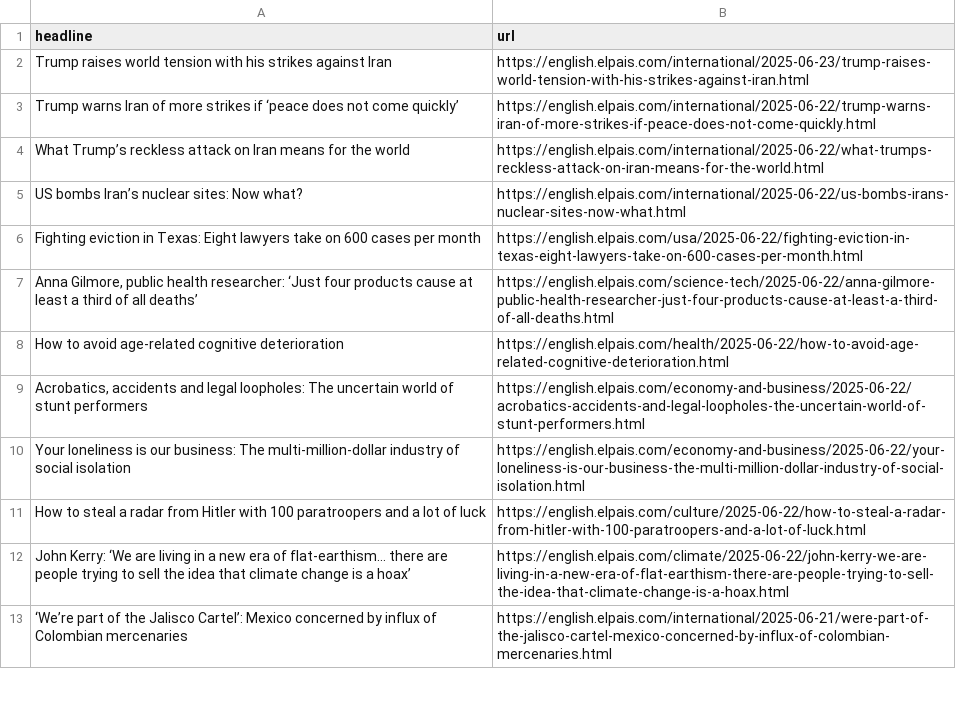
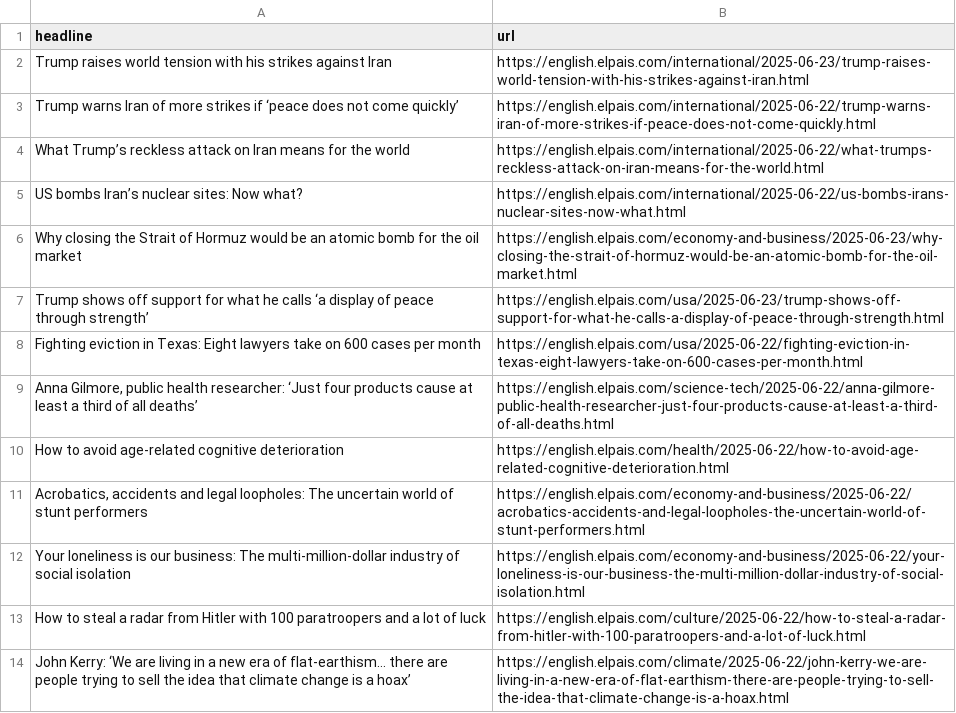
Before and after one commit to Filipe-Teles/el-pais-autoscraper, a CSV file: headlines.csv, drawn as a sheet; only a part is shown; the shorter side is filled out with more unchanged rows.

```diff
--- a/headlines.csv
+++ b/headlines.csv
@@ -5,2 +5,4 @@ What Trump’s reckless attack on Iran means for the world,https://english.elpai
 US bombs Iran’s nuclear sites: Now what?,https://english.elpais.com/international/2025-06-22/us-bombs-irans-nuclear-sites-now-what.html
+Why closing the Strait of Hormuz would be an atomic bomb for the oil market,https://english.elpais.com/economy-and-business/2025-06-23/why-closing-the-strait-of-hormuz-would-be-an-atomic-bomb-for-the-oil-market.html
+Trump shows off support for what he calls ‘a display of peace through strength’,https://english.elpais.com/usa/2025-06-23/trump-shows-off-support-for-what-he-calls-a-display-of-peace-through-strength.html
 Fighting eviction in Texas: Eight lawyers take on 600 cases per month,https://english.elpais.com/usa/2025-06-22/fighting-eviction-in-texas-eight-lawyers-take-on-600-cases-per-month.html
```
